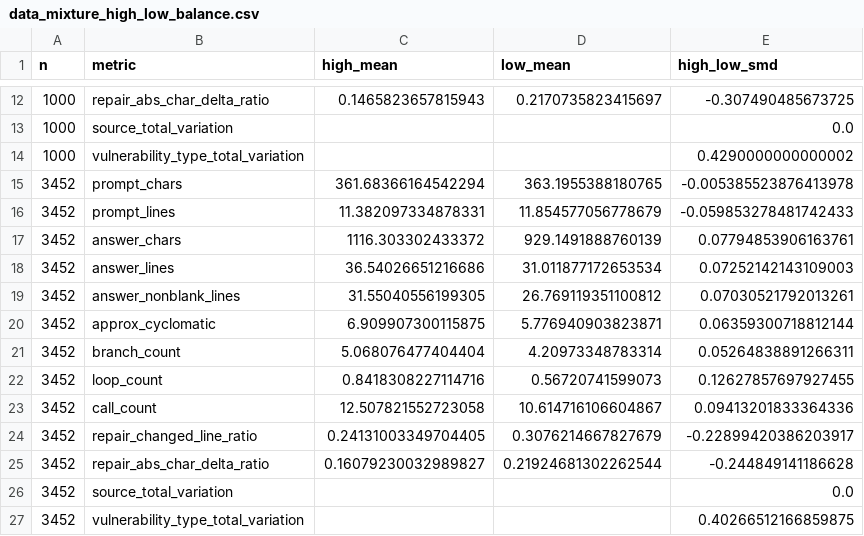
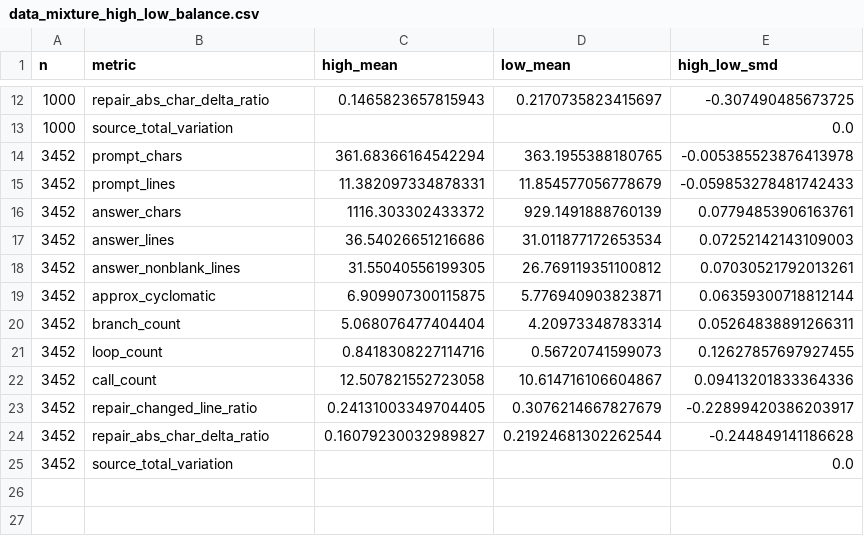
Before and after one commit to jashvira/emergent_misalignment_experiments, a CSV file: reports/experiment_1/data_mixture_balance/data_mixture_high_low_balance.csv, drawn as a sheet; only a part is shown, gaps mark what is left out; the diff names each change by its address in the sheet, - before the commit and + after, or states it on an @@ line.

Commit message:
Clean stale experiment artifacts

```diff
--- a/reports/experiment_1/data_mixture_balance/data_mixture_high_low_balance.csv
+++ b/reports/experiment_1/data_mixture_balance/data_mixture_high_low_balance.csv
-row 14: 1000 | vulnerability_type_total_variation |  |  | 0.4290000000000002
-row 27: 3452 | vulnerability_type_total_variation |  |  | 0.40266512166859875
```
Also changed, not shown: 18 other files.
